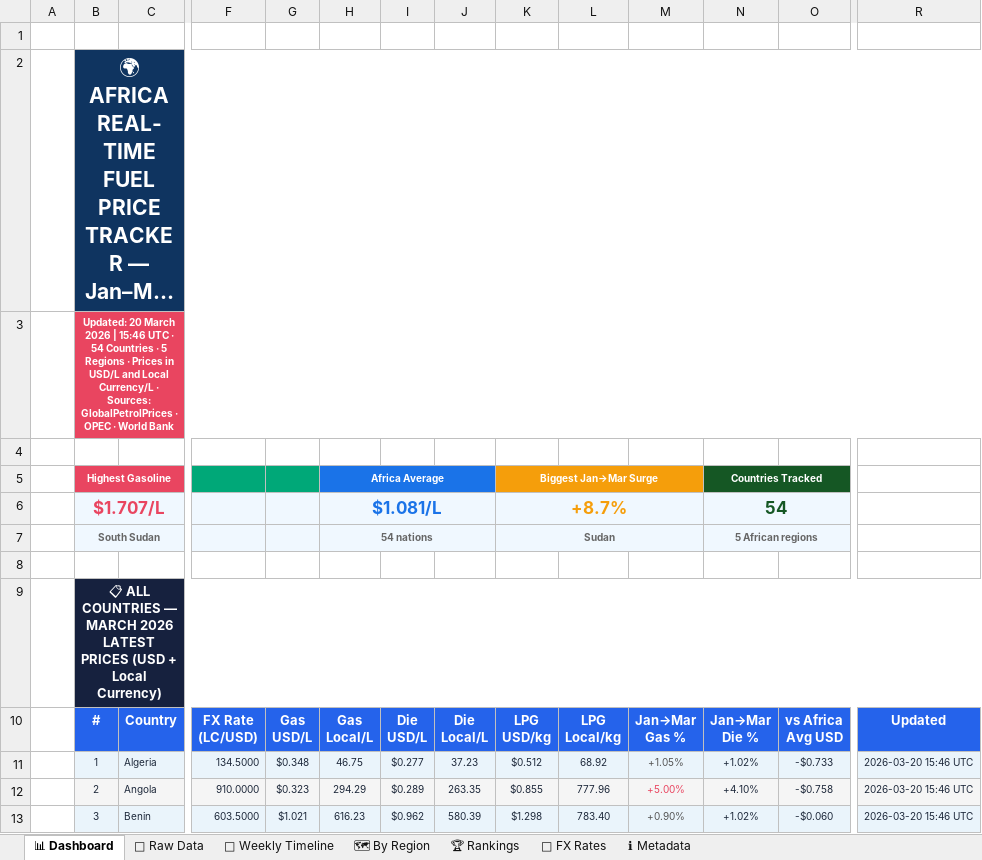
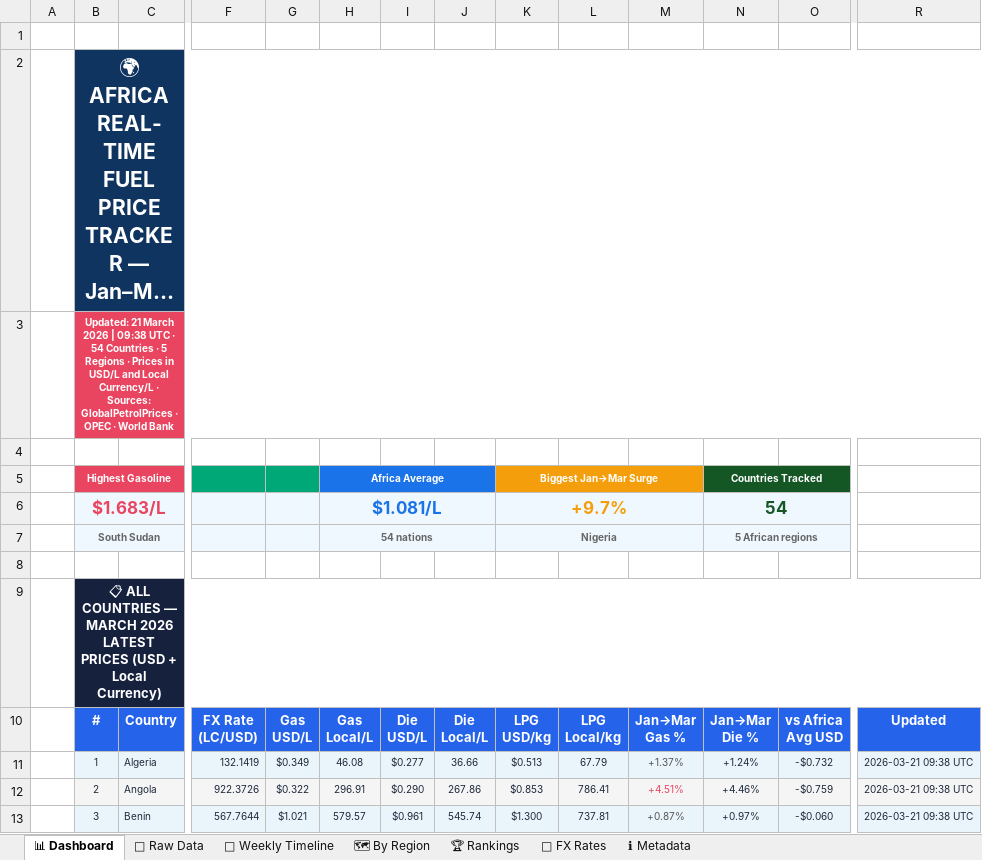
Before and after one commit to Data-Innovation-For-Africa/africa-fuel-tracker, an Excel workbook: docs/africa_fuel_prices.xlsx, sheet 📊 Dashboard, drawn as a sheet; only a part is shown, gaps mark what is left out; long unchanged cells end in …; values as stored, in another font and other column widths than the file's, no borders; the diff covers the shown part only; the diff names each change by its address in the sheet, - before the commit and + after, or states it on an @@ line.

```diff
--- a/docs/africa_fuel_prices.xlsx (sheet 📊 Dashboard)
+++ b/docs/africa_fuel_prices.xlsx (sheet 📊 Dashboard)
-B3: Updated: 20 March 2026 | 15:46 UTC ·…
+B3: Updated: 21 March 2026 | 09:38 UTC ·…
-B6: $1.707/L
+B6: $1.683/L
-K6: +8.7%
+K6: +9.7%
-K7: Sudan
+K7: Nigeria
-F11: 134.5000
+F11: 132.1419
-G11: $0.348
+G11: $0.349
-H11: 46.75
+H11: 46.08
-J11: 37.23
+J11: 36.66
-K11: $0.512
+K11: $0.513
-L11: 68.92
+L11: 67.79
-M11: +1.05%
+M11: +1.37%
-N11: +1.02%
+N11: +1.24%
-O11: -$0.733
+O11: -$0.732
-R11:R13: 2026-03-20 15:46 UTC
+R11:R13: 2026-03-21 09:38 UTC
-F12: 910.0000
+F12: 922.3726
-G12: $0.323
+G12: $0.322
-H12: 294.29
+H12: 296.91
-I12: $0.289
+I12: $0.290
-J12: 263.35
+J12: 267.86
-K12: $0.855
+K12: $0.853
-L12: 777.96
+L12: 786.41
-M12: +5.00%
+M12: +4.51%
-N12: +4.10%
+N12: +4.46%
-O12: -$0.758
+O12: -$0.759
-F13: 603.5000
+F13: 567.7644
-H13: 616.23
+H13: 579.57
-I13: $0.962
+I13: $0.961
-J13: 580.39
+J13: 545.74
-K13: $1.298
+K13: $1.300
-L13: 783.40
+L13: 737.81
-M13: +0.90%
+M13: +0.87%
-N13: +1.02%
+N13: +0.97%
```
Also changed, not shown: 518 edited cells and cell formats elsewhere in this sheet, sheet 🗺 By Region, sheet 📁 Raw Data, sheet 📅 Weekly Timeline, sheet 🏆 Rankings, sheet 💱 FX Rates, sheet ℹ Metadata, 3 other files.
